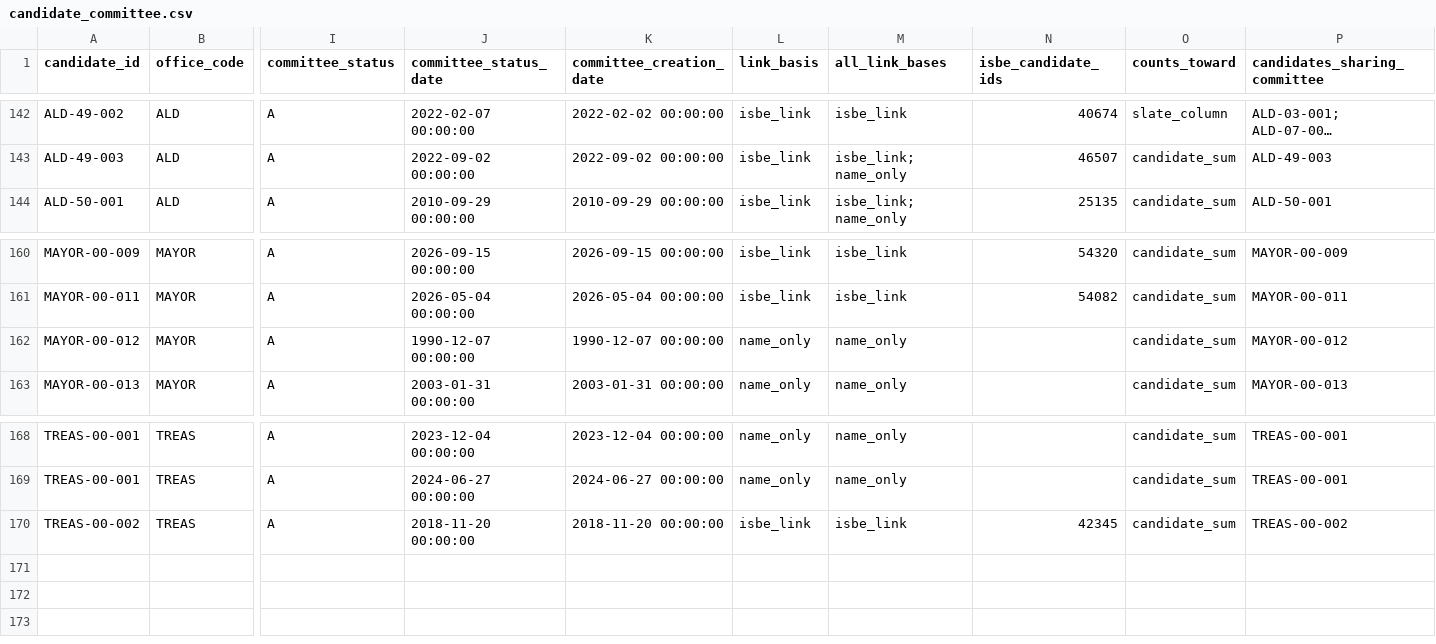
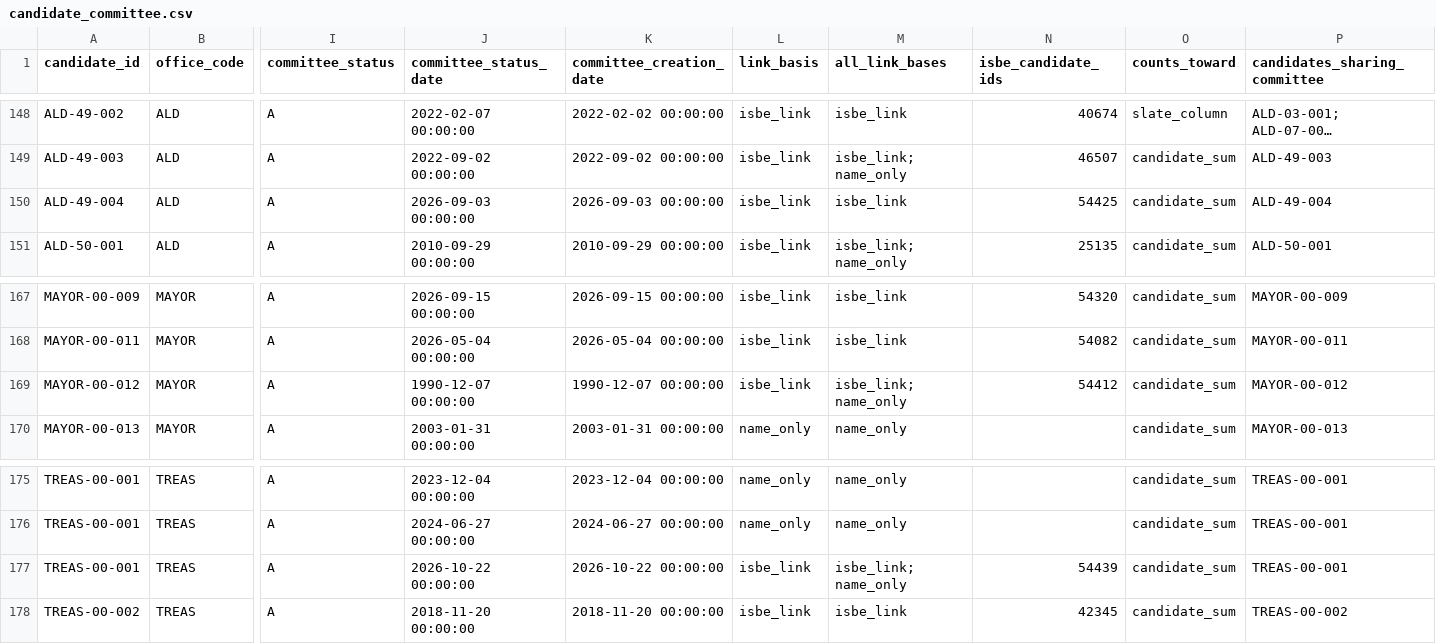
Before and after one commit to lukeleisman/election_candidate_info, a CSV file: data/crosswalk/candidate_committee.csv, drawn as a sheet; only a part is shown, gaps mark what is left out; long unchanged cells end in …; addresses are those after the commit; rows hold the shown columns only; the diff covers the shown part only; the diff names each change by its address in the sheet, - before the commit and + after, or states it on an @@ line.

Commit message:
Broaden ISBE record matching (rule_v4); confirm five judgment calls
- Last names: hyphen vs space (SIGCHO-LOPEZ / Sigcho Lopez) and reordered words
  (CUNNINGHAM POUW / Pouw Cunningham) are proposed, column last_name_match_type
- Districts like "6th" with a blank/redacted address count as Chicago (basis
  bare_number_and_no_address)
- ISBE first name equal to a later ballot word (DONGBO MARK SU / Mark) becomes a
  judgment call instead of a reject
- All of the above are judgment calls, never auto-accepted
- Crosswalk rebuilt on the 2026-11-12 ISBE files: 132 of 159 candidates have a committee

```diff
--- a/data/crosswalk/candidate_committee.csv
+++ b/data/crosswalk/candidate_committee.csv
+row 150: ALD-49-004 | ALD | A | 2026-09-03 00:00:00 | 2026-09-03 00:00:00 | isbe_link | isbe_link | 54425 | candidate_sum | ALD-49-004
-L169 (link_basis): name_only
+L169 (link_basis): isbe_link
-M169 (all_link_bases): name_only
+M169 (all_link_bases): isbe_link; name_only
-N169 (isbe_candidate_ids): (empty)
+N169 (isbe_candidate_ids): 54412
+row 177: TREAS-00-001 | TREAS | A | 2026-10-22 00:00:00 | 2026-10-22 00:00:00 | isbe_link | isbe_link; name_only | 54439 | candidate_sum | TREAS-00-001
```
Also changed, not shown: 6 added rows elsewhere in this file, 6 other files.
